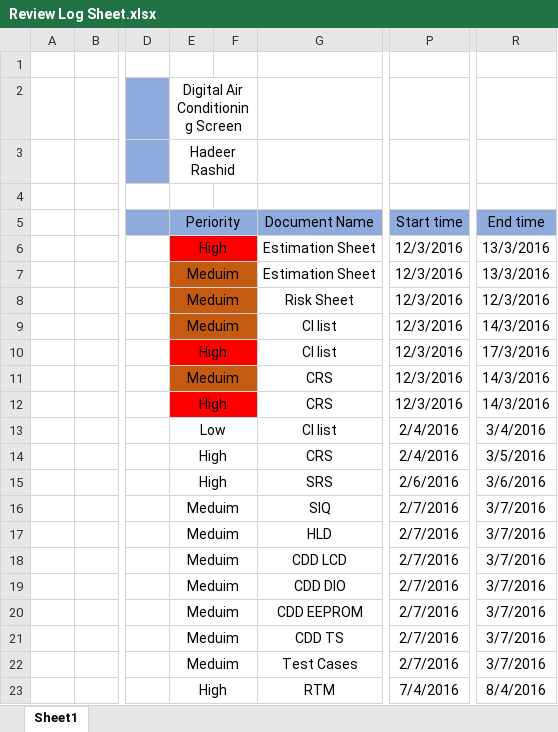
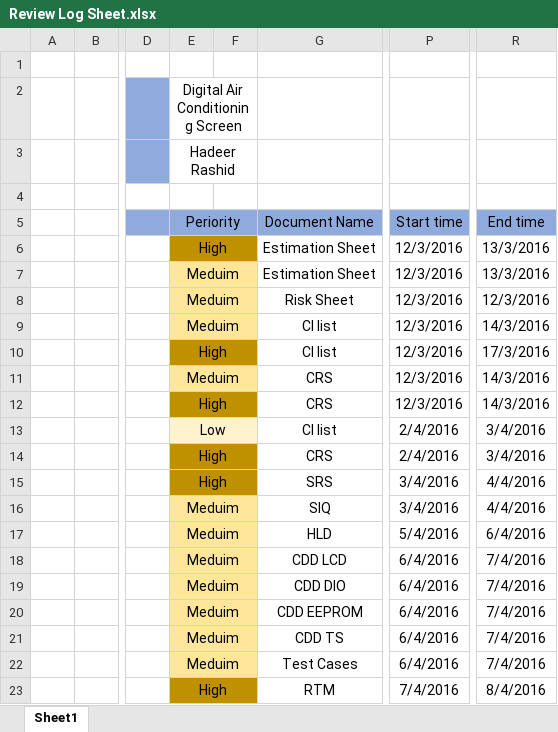
Before and after one commit to hossam27/Digital-Air-Conditional, an Excel workbook: Digital_Air_Conditional_Screen/Project Managment/Review Log Sheet/Review Log Sheet.xlsx, sheet Sheet1, drawn as a sheet; only a part is shown, gaps mark what is left out; values as stored, in another font and other column widths than the file's, no borders; the diff names each change by its address in the sheet, - before the commit and + after, or states it on an @@ line.

Commit message:
Add RTM Modification (Map tags)

```diff
--- a/Digital_Air_Conditional_Screen/Project Managment/Review Log Sheet/Review Log Sheet.xlsx (sheet Sheet1)
+++ b/Digital_Air_Conditional_Screen/Project Managment/Review Log Sheet/Review Log Sheet.xlsx (sheet Sheet1)
-E6:F6 fill: #FF0000
+E6:F6 fill: #BF9000
-E7:F9 fill: #C55A11
+E7:F9 fill: #FFE699
-E10:F10 fill: #FF0000
+E10:F10 fill: #BF9000
-E11:F11 fill: #C55A11
+E11:F11 fill: #FFE699
-E12:F12 fill: #FF0000
+E12:F12 fill: #BF9000
-E13:F13 fill: none
+E13:F13 fill: #FFF2CC
-E14:F15 fill: none
+E14:F15 fill: #BF9000
-R14 (End time): 3/5/2016
+R14 (End time): 3/4/2016
-P15 (Start time): 2/6/2016
+P15 (Start time): 3/4/2016
-R15 (End time): 3/6/2016
+R15 (End time): 4/4/2016
-E16:F22 fill: none
+E16:F22 fill: #FFE699
-P16 (Start time): 2/7/2016
+P16 (Start time): 3/4/2016
-R16 (End time): 3/7/2016
+R16 (End time): 4/4/2016
-P17 (Start time): 2/7/2016
+P17 (Start time): 5/4/2016
-R17 (End time): 3/7/2016
+R17 (End time): 6/4/2016
-P18:P22 (Start time): 2/7/2016
+P18:P22 (Start time): 6/4/2016
-R18:R22 (End time): 3/7/2016
+R18:R22 (End time): 7/4/2016
-E23:F23 fill: none
+E23:F23 fill: #BF9000
```
